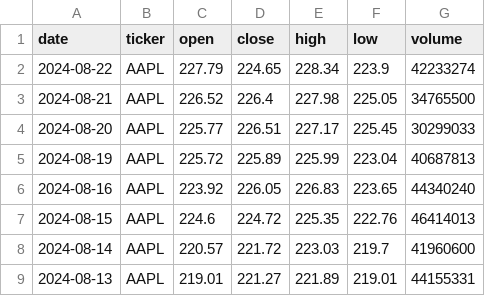
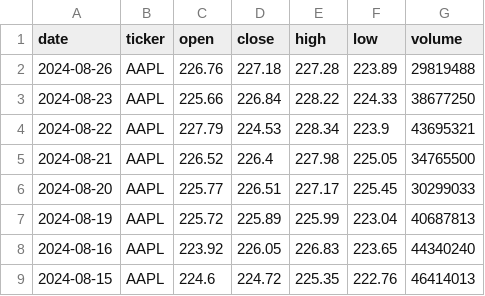
Before and after one commit to k8mikhailova/StockAdvisor, a CSV file: data.csv, drawn as a sheet; only a part is shown; the shorter side is filled out with more unchanged rows.

```diff
--- a/data.csv
+++ b/data.csv
@@ -1,3 +1,5 @@
 date,ticker,open,close,high,low,volume
-2024-08-22,AAPL,227.79,224.65,228.34,223.9,42233274
+2024-08-26,AAPL,226.76,227.18,227.28,223.89,29819488
+2024-08-23,AAPL,225.66,226.84,228.22,224.33,38677250
+2024-08-22,AAPL,227.79,224.53,228.34,223.9,43695321
 2024-08-21,AAPL,226.52,226.4,227.98,225.05,34765500
```
Also changed, not shown: simulation_results_1.csv, simulation_results_2.csv, 4 other files.
